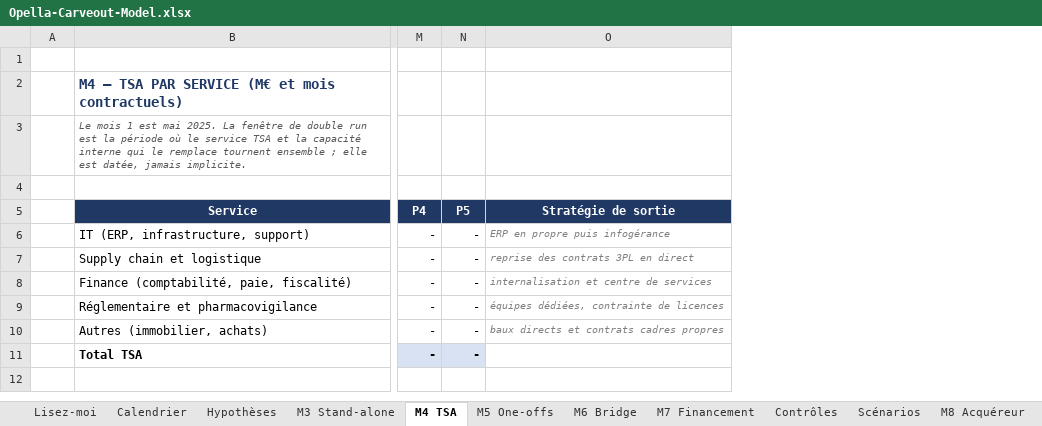
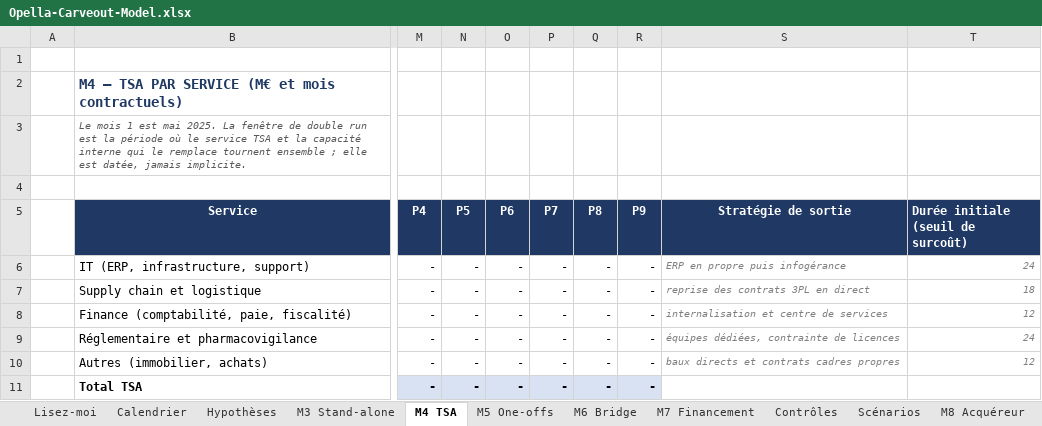
Before and after one commit to HBenChaouch/Portfolio, an Excel workbook: public/downloads/opella/Opella-Carveout-Model.xlsx, sheet M4 TSA, drawn as a sheet; only a part is shown, gaps mark what is left out; values as stored, in another font and other column widths than the file's, no borders; the diff names each change by its address in the sheet, - before the commit and + after, or states it on an @@ line.

```diff
--- a/public/downloads/opella/Opella-Carveout-Model.xlsx (sheet M4 TSA)
+++ b/public/downloads/opella/Opella-Carveout-Model.xlsx (sheet M4 TSA)
+column O (P6), rows 6-11: all -
+column P (P7), rows 6-11: all -
+column Q (P8), rows 6-11: all -
+column R (P9), rows 6-11: all -
+column T, rows 5-10: Durée initiale (seuil de surcoût) | 24 | 18 | 12 | 24 | 12
```
Also changed, not shown: sheet Scénarios, sheet Calendrier, sheet M6 Bridge, sheet M7 Financement, sheet M5 One-offs, sheet M3 Stand-alone, 2 more sheets, formulas that keep their value, 4 other files.
